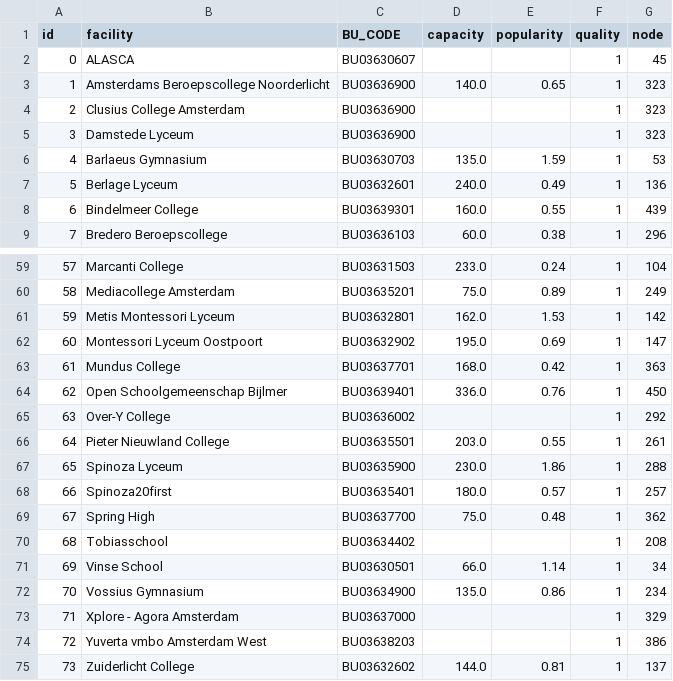
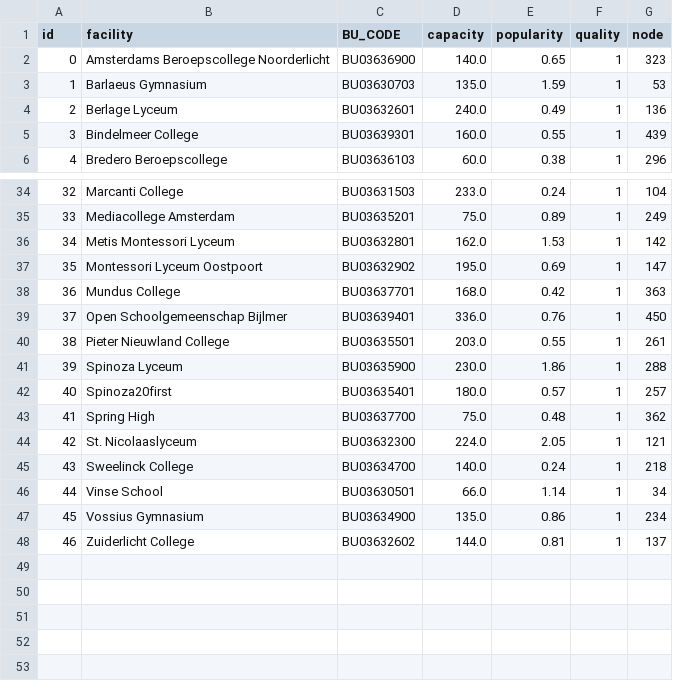
Before and after one commit to sias-uva/transport-network-school-choice, a CSV file: envs/amsterdam_neighborhoods/schools.csv, drawn as a sheet; only a part is shown, gaps mark what is left out; removed rows and columns are numbered as before the commit, all else as after; the diff covers the shown part only; the diff names each change by its address in the sheet, - before the commit and + after, or states it on an @@ line.

```diff
--- a/envs/amsterdam_neighborhoods/schools.csv
+++ b/envs/amsterdam_neighborhoods/schools.csv
-row 2: 0 | ALASCA | BU03630607 |  |  | 1 | 45
@@ column A (id) renumbered from row 2 down @@
-row 4: 2 | Clusius College Amsterdam | BU03636900 |  |  | 1 | 323
-row 5: 3 | Damstede Lyceum | BU03636900 |  |  | 1 | 323
-row 65: 63 | Over-Y College | BU03636002 |  |  | 1 | 292
-row 70: 68 | Tobiasschool | BU03634402 |  |  | 1 | 208
@@ row 34 moved to row 44: 42 @@
@@ row 31 moved to row 45: 43 @@
-row 73: 71 | Xplore - Agora Amsterdam | BU03637000 |  |  | 1 | 329
-row 74: 72 | Yuverta vmbo Amsterdam West | BU03638203 |  |  | 1 | 386
```
Also changed, not shown: 20 removed rows elsewhere in this file, envs/amsterdam_neighborhoods/population_1000.csv, 2 other files.
